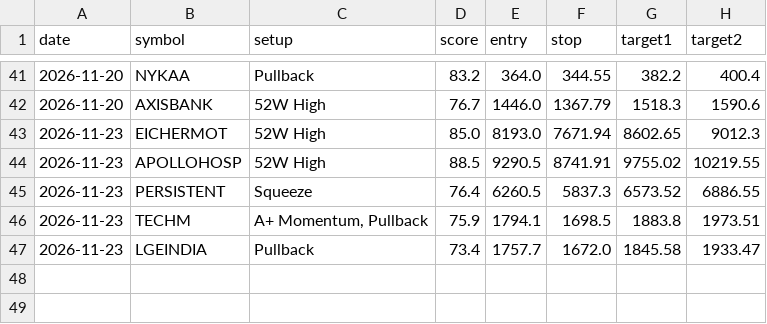
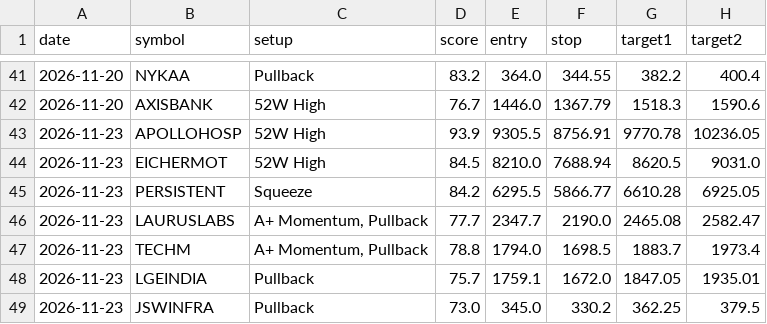
Before and after one commit to nettemvenu12-alt/nifty500-swing-scanner, a CSV file: data/pick_log.csv, drawn as a sheet; only a part is shown, gaps mark what is left out.

```diff
--- a/data/pick_log.csv
+++ b/data/pick_log.csv
@@ -42,6 +42,8 @@ date,symbol,setup,score,entry,stop,target1,target2
 2026-11-20,AXISBANK,52W High,76.7,1446.0,1367.79,1518.3,1590.6
-2026-11-23,EICHERMOT,52W High,85.0,8193.0,7671.94,8602.65,9012.3
-2026-11-23,APOLLOHOSP,52W High,88.5,9290.5,8741.91,9755.02,10219.55
-2026-11-23,PERSISTENT,Squeeze,76.4,6260.5,5837.3,6573.52,6886.55
-2026-11-23,TECHM,"A+ Momentum, Pullback",75.9,1794.1,1698.5,1883.8,1973.51
-2026-11-23,LGEINDIA,Pullback,73.4,1757.7,1672.0,1845.58,1933.47
+2026-11-23,APOLLOHOSP,52W High,93.9,9305.5,8756.91,9770.78,10236.05
+2026-11-23,EICHERMOT,52W High,84.5,8210.0,7688.94,8620.5,9031.0
+2026-11-23,PERSISTENT,Squeeze,84.2,6295.5,5866.77,6610.28,6925.05
+2026-11-23,LAURUSLABS,"A+ Momentum, Pullback",77.7,2347.7,2190.0,2465.08,2582.47
+2026-11-23,TECHM,"A+ Momentum, Pullback",78.8,1794.0,1698.5,1883.7,1973.4
+2026-11-23,LGEINDIA,Pullback,75.7,1759.1,1672.0,1847.05,1935.01
+2026-11-23,JSWINFRA,Pullback,73.0,345.0,330.2,362.25,379.5
```
Also changed, not shown: 6 other files.
